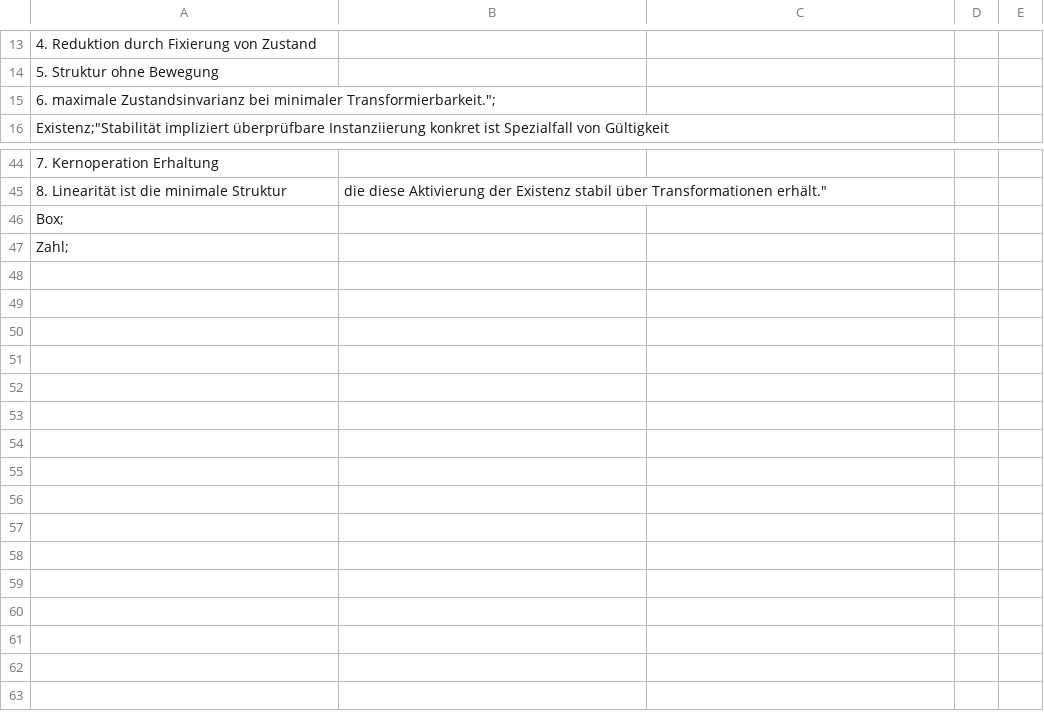
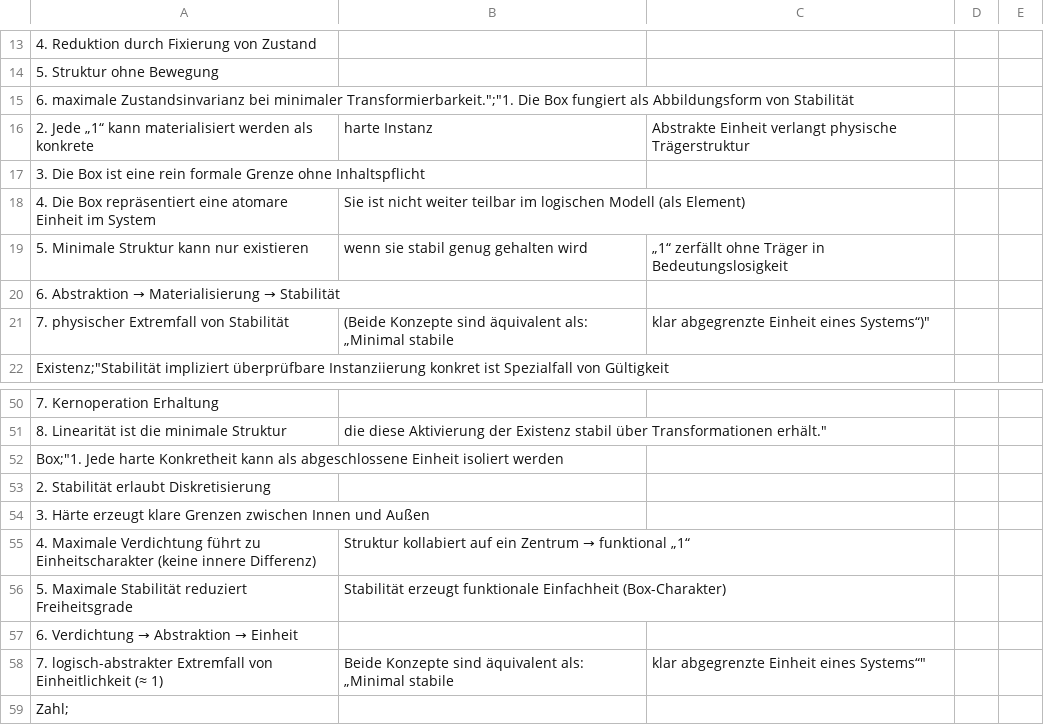
Before and after one commit to githubuser2000/PAGpyAbstractGeneralized, a CSV file: pureniuum/pureniuum.csv, drawn as a sheet; only a part is shown, gaps mark what is left out; addresses are those after the commit; the diff names each change by its address in the sheet, - before the commit and + after, or states it on an @@ line.

Commit message:
pureniuum

```diff
--- a/pureniuum/pureniuum.csv
+++ b/pureniuum/pureniuum.csv
-A15: …bei minimaler Transformierbarkeit.";
+A15: …bei minimaler Transformierbarkeit.";"1. Die Box fungiert als Abbildungsform von Stabilität
+row 16: 2. Jede „1“ kann materialisiert werden als konkrete | harte Instanz | Abstrakte Einheit verlangt physische Trägerstruktur
+row 17: 3. Die Box ist eine rein formale Grenze ohne Inhaltspflicht
+row 18: 4. Die Box repräsentiert eine atomare Einheit im System | Sie ist nicht weiter teilbar im logischen Modell (als Element)
+row 19: 5. Minimale Struktur kann nur existieren | wenn sie stabil genug gehalten wird | „1“ zerfällt ohne Träger in Bedeutungslosigkeit
+row 20: 6. Abstraktion → Materialisierung → Stabilität
+row 21: 7. physischer Extremfall von Stabilität | (Beide Konzepte sind äquivalent als: „Minimal stabile | klar abgegrenzte Einheit eines Systems“)"
-A52: Box;
+A52: Box;"1. Jede harte Konkretheit kann als abgeschlossene Einheit isoliert werden
+row 53: 2. Stabilität erlaubt Diskretisierung
+row 54: 3. Härte erzeugt klare Grenzen zwischen Innen und Außen
+row 55: 4. Maximale Verdichtung führt zu Einheitscharakter (keine innere Differenz) | Struktur kollabiert auf ein Zentrum → funktional „1“
+row 56: 5. Maximale Stabilität reduziert Freiheitsgrade | Stabilität erzeugt funktionale Einfachheit (Box-Charakter)
+row 57: 6. Verdichtung → Abstraktion → Einheit
+row 58: 7. logisch-abstrakter Extremfall von Einheitlichkeit (≈ 1) | Beide Konzepte sind äquivalent als: „Minimal stabile | klar abgegrenzte Einheit eines Systems“"
```
